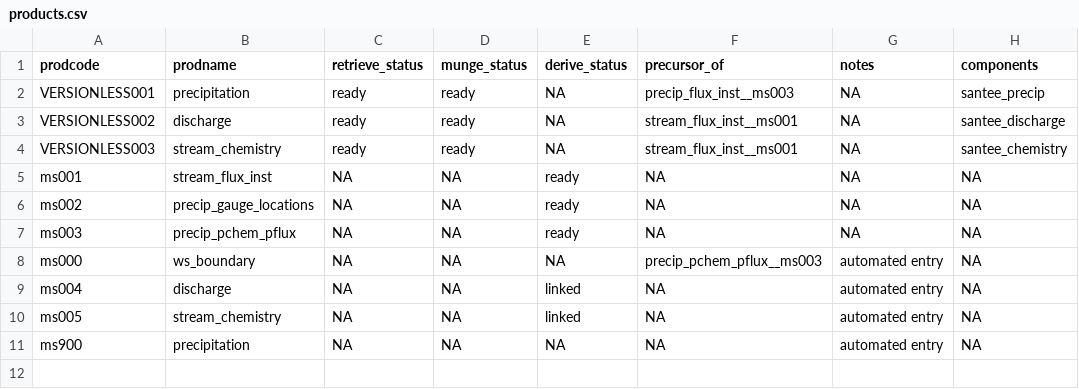
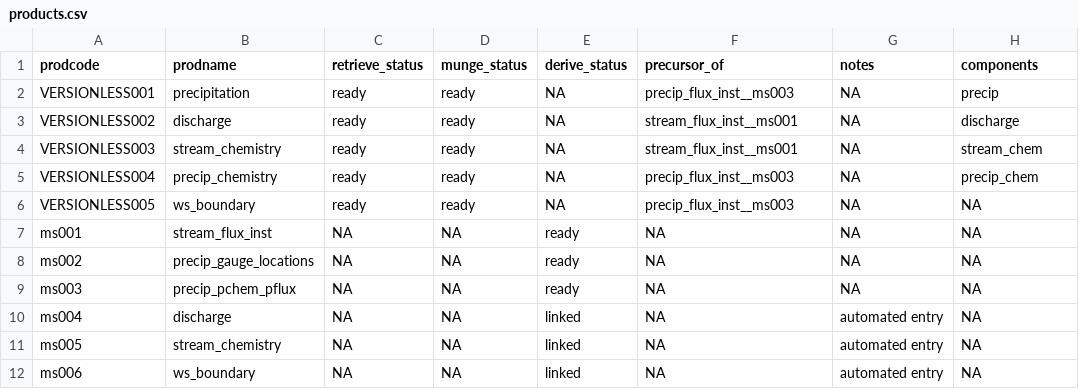
Before and after one commit to MacroSHEDS/data_processing, a CSV file: src/usfs/santee/products.csv, drawn as a sheet.

Commit message:
santee update for more data

```diff
--- a/src/usfs/santee/products.csv
+++ b/src/usfs/santee/products.csv
@@ -1,5 +1,7 @@
 prodcode,prodname,retrieve_status,munge_status,derive_status,precursor_of,notes,components
-VERSIONLESS001,precipitation,ready,ready,NA,precip_flux_inst__ms003,NA,santee_precip
-VERSIONLESS002,discharge,ready,ready,NA,stream_flux_inst__ms001,NA,santee_discharge
-VERSIONLESS003,stream_chemistry,ready,ready,NA,stream_flux_inst__ms001,NA,santee_chemistry
+VERSIONLESS001,precipitation,ready,ready,NA,precip_flux_inst__ms003,NA,precip
+VERSIONLESS002,discharge,ready,ready,NA,stream_flux_inst__ms001,NA,discharge
+VERSIONLESS003,stream_chemistry,ready,ready,NA,stream_flux_inst__ms001,NA,stream_chem
+VERSIONLESS004,precip_chemistry,ready,ready,NA,precip_flux_inst__ms003,NA,precip_chem
+VERSIONLESS005,ws_boundary,ready,ready,NA,precip_flux_inst__ms003,NA,NA
 ms001,stream_flux_inst,NA,NA,ready,NA,NA,NA
@@ -7,5 +9,4 @@ ms002,precip_gauge_locations,NA,NA,ready,NA,NA,NA
 ms003,precip_pchem_pflux,NA,NA,ready,NA,NA,NA
-ms000,ws_boundary,NA,NA,NA,precip_pchem_pflux__ms003,automated entry,NA
 ms004,discharge,NA,NA,linked,NA,automated entry,NA
 ms005,stream_chemistry,NA,NA,linked,NA,automated entry,NA
-ms900,precipitation,NA,NA,NA,NA,automated entry,NA
+ms006,ws_boundary,NA,NA,linked,NA,automated entry,NA
```
Also changed, not shown: 2 other files.
